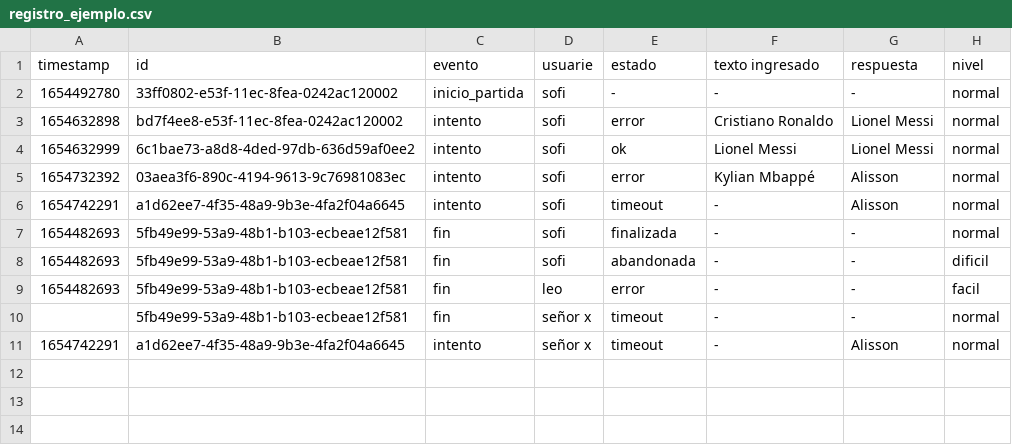
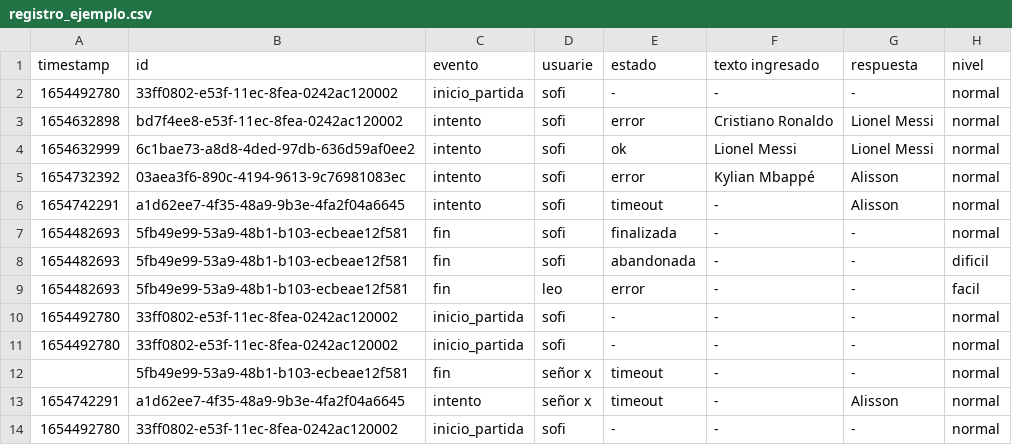
Before and after one commit to leonelranieri/Figurace.py, a CSV file: src/core/data/registro_ejemplo.csv, drawn as a sheet.

```diff
--- a/src/core/data/registro_ejemplo.csv
+++ b/src/core/data/registro_ejemplo.csv
@@ -9,3 +9,6 @@ timestamp,id,evento,usuarie,estado,texto ingresado,respuesta,nivel
 1654482693,5fb49e99-53a9-48b1-b103-ecbeae12f581,fin,leo,error,-,-,facil
+1654492780,33ff0802-e53f-11ec-8fea-0242ac120002,inicio_partida,sofi,-,-,-,normal
+1654492780,33ff0802-e53f-11ec-8fea-0242ac120002,inicio_partida,sofi,-,-,-,normal
 ,5fb49e99-53a9-48b1-b103-ecbeae12f581,fin,señor x,timeout,-,-,normal
 1654742291,a1d62ee7-4f35-48a9-9b3e-4fa2f04a6645,intento,señor x,timeout,-,Alisson,normal
+1654492780,33ff0802-e53f-11ec-8fea-0242ac120002,inicio_partida,sofi,-,-,-,normal
```
Also changed, not shown: 2 other files.
